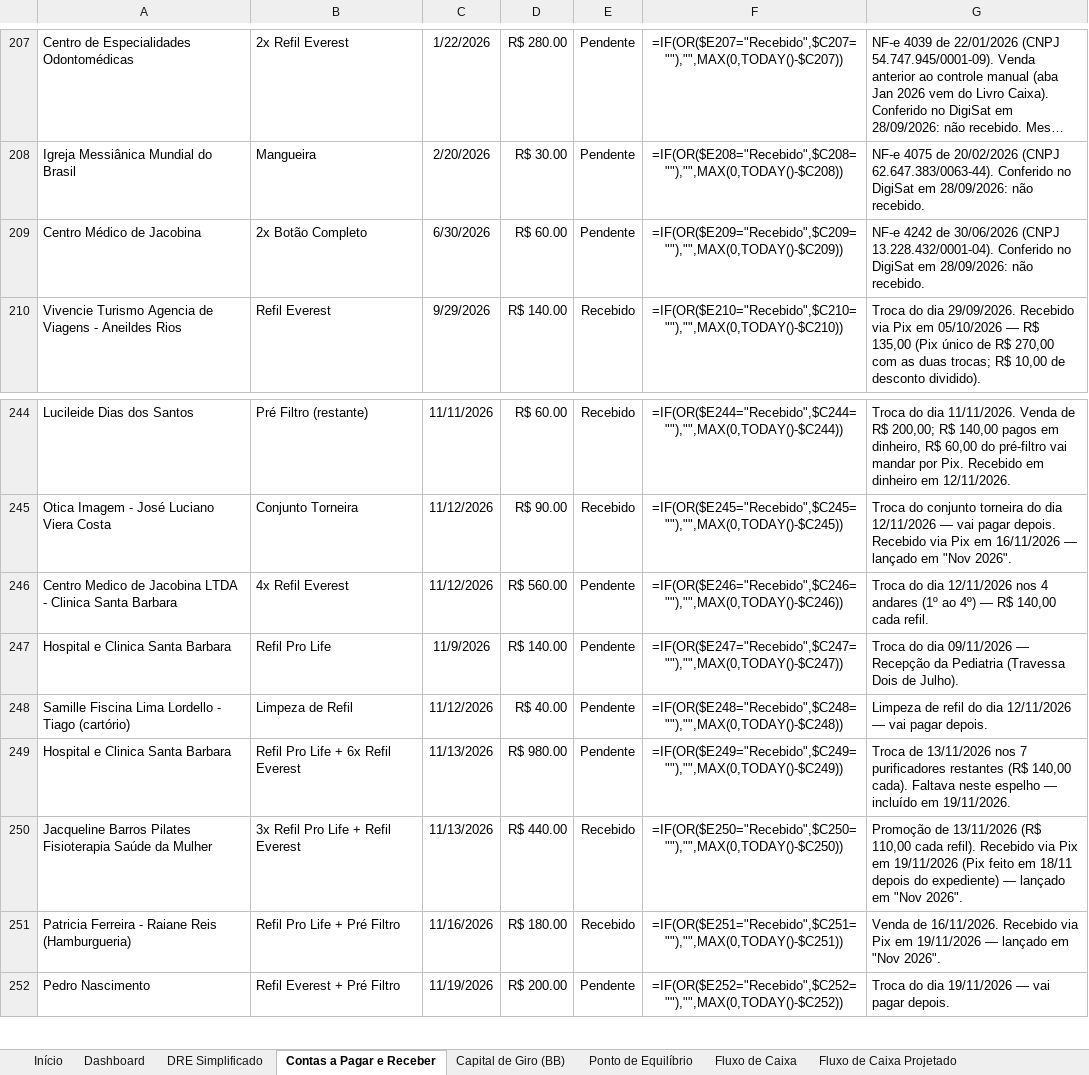
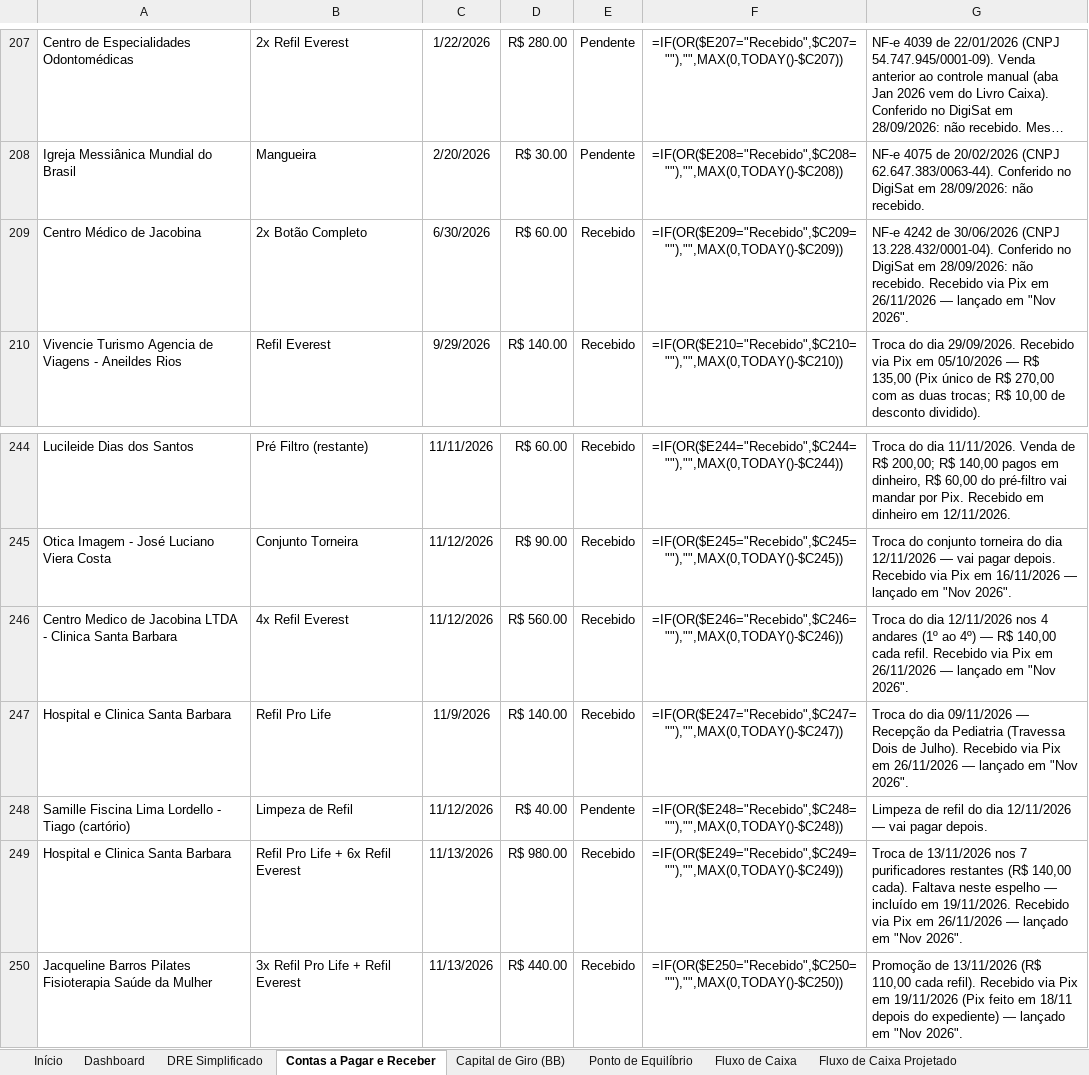
Before and after one commit to backupplanetaagua2025-hub/financeiro, an Excel workbook: Relatorio_Financeiro_2026.xlsx, sheet Contas a Pagar e Receber, drawn as a sheet; only a part is shown, gaps mark what is left out; the shorter side is filled out with more unchanged rows; long unchanged cells end in …; values as stored, in another font and other column widths than the file's, no borders; formulas without a stored value are shown as written; the diff names each change by its address in the sheet, - before the commit and + after, or states it on an @@ line.

```diff
--- a/Relatorio_Financeiro_2026.xlsx (sheet Contas a Pagar e Receber)
+++ b/Relatorio_Financeiro_2026.xlsx (sheet Contas a Pagar e Receber)
-E209: Pendente
+E209: Recebido
-G209: …não recebido.
+G209: …não recebido. Recebido via Pix em 26/11/2026 — lançado em "Nov 2026".
-E246:E247: Pendente
+E246:E247: Recebido
-G246: …cada refil.
+G246: …cada refil. Recebido via Pix em 26/11/2026 — lançado em "Nov 2026".
-G247: …de Julho).
+G247: …de Julho). Recebido via Pix em 26/11/2026 — lançado em "Nov 2026".
-E249: Pendente
+E249: Recebido
-G249: …em 19/11/2026.
+G249: …em 19/11/2026. Recebido via Pix em 26/11/2026 — lançado em "Nov 2026".
```
Also changed, not shown: sheet Jun 2026, sheet Nov 2026.
